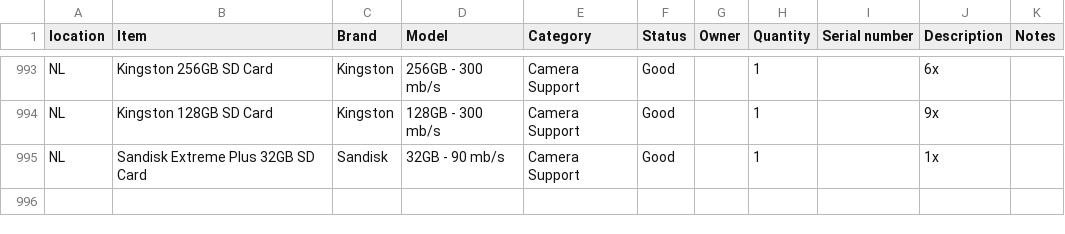
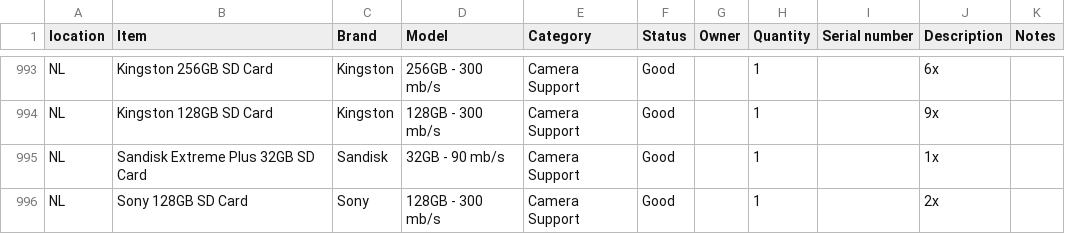
Before and after one commit to liquid-coop/Equipment_Inventory, a CSV file: database.csv, drawn as a sheet; only a part is shown, gaps mark what is left out; the diff names each change by its address in the sheet, - before the commit and + after, or states it on an @@ line.

Commit message:
Update inventory via web app

```diff
--- a/database.csv
+++ b/database.csv
+row 996: NL | Sony 128GB SD Card | Sony | 128GB - 300 mb/s | Camera Support | Good |  | 1 |  | 2x
```
